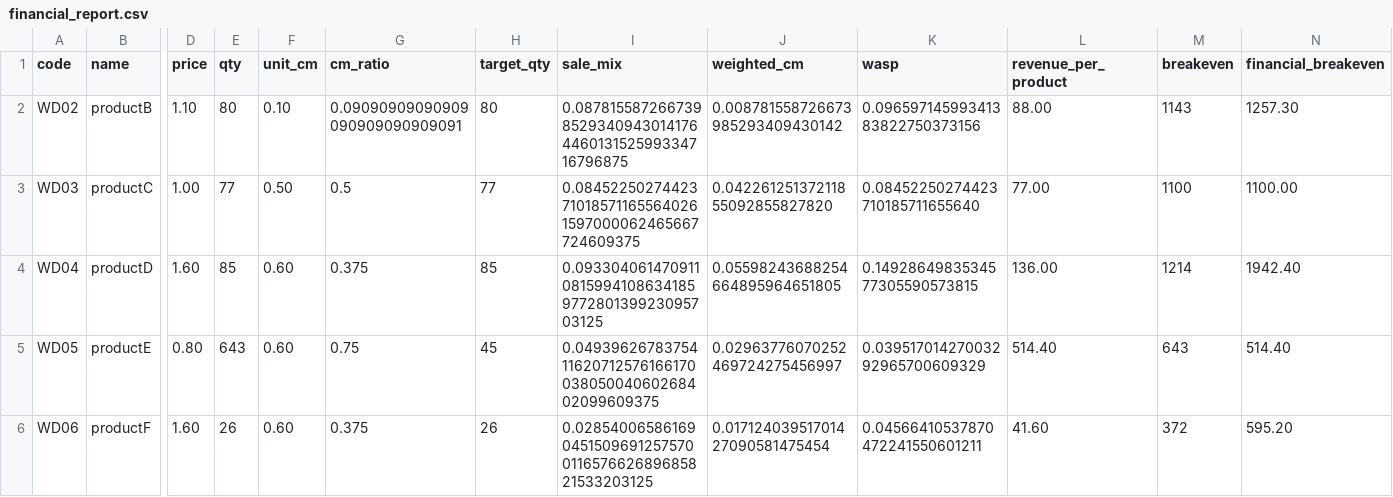
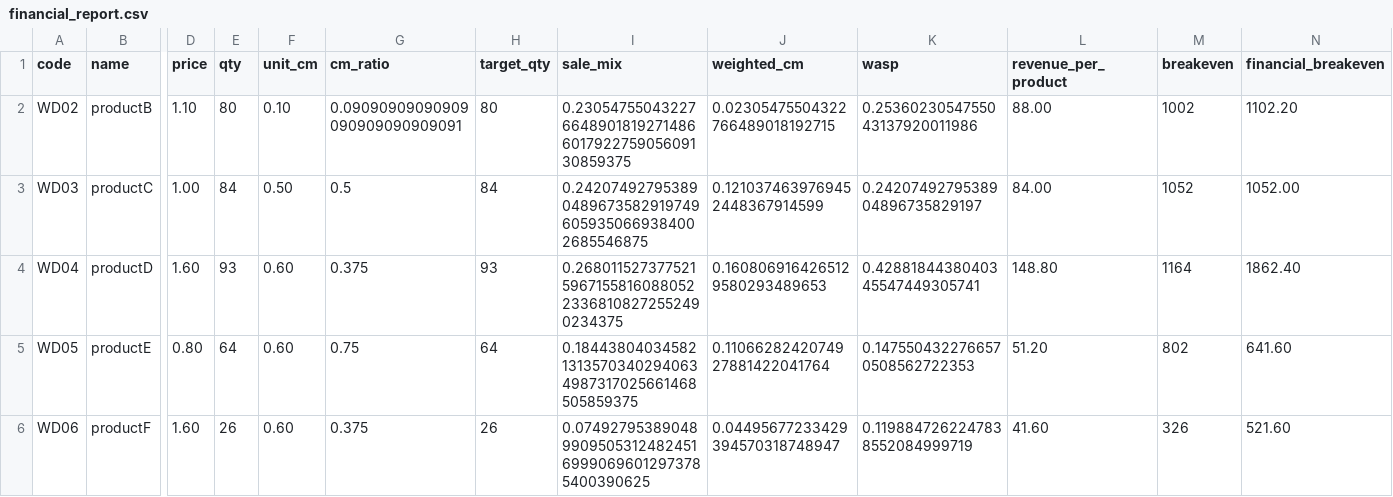
Before and after one commit to darius-aq/Project, a CSV file: financial_report.csv, drawn as a sheet; only a part is shown, gaps mark what is left out; the diff names each change by its address in the sheet, - before the commit and + after, or states it on an @@ line.

```diff
--- a/financial_report.csv
+++ b/financial_report.csv
-I2 (sale_mix): 0.0878155872667398529340943014176446013152599334716796875
+I2 (sale_mix): 0.230547550432276648901819271486601792275905609130859375
-J2 (weighted_cm): 0.008781558726673985293409430142
+J2 (weighted_cm): 0.02305475504322766489018192715
-K2 (wasp): 0.09659714599341383822750373156
+K2 (wasp): 0.2536023054755043137920011986
-M2 (breakeven): 1143
+M2 (breakeven): 1002
-N2 (financial_breakeven): 1257.30
+N2 (financial_breakeven): 1102.20
-E3 (qty): 77
+E3 (qty): 84
-H3 (target_qty): 77
+H3 (target_qty): 84
-I3 (sale_mix): 0.08452250274423710185711655640261597000062465667724609375
+I3 (sale_mix): 0.2420749279538904896735829197496059350669384002685546875
-J3 (weighted_cm): 0.04226125137211855092855827820
+J3 (weighted_cm): 0.1210374639769452448367914599
-K3 (wasp): 0.08452250274423710185711655640
+K3 (wasp): 0.2420749279538904896735829197
-L3 (revenue_per_product): 77.00
+L3 (revenue_per_product): 84.00
-M3 (breakeven): 1100
+M3 (breakeven): 1052
-N3 (financial_breakeven): 1100.00
+N3 (financial_breakeven): 1052.00
-E4 (qty): 85
+E4 (qty): 93
-H4 (target_qty): 85
+H4 (target_qty): 93
-I4 (sale_mix): 0.0933040614709110815994108634185977280139923095703125
+I4 (sale_mix): 0.268011527377521596715581608805223368108272552490234375
-J4 (weighted_cm): 0.05598243688254664895964651805
+J4 (weighted_cm): 0.1608069164265129580293489653
-K4 (wasp): 0.1492864983534577305590573815
+K4 (wasp): 0.4288184438040345547449305741
-L4 (revenue_per_product): 136.00
+L4 (revenue_per_product): 148.80
-M4 (breakeven): 1214
+M4 (breakeven): 1164
-N4 (financial_breakeven): 1942.40
+N4 (financial_breakeven): 1862.40
-E5 (qty): 643
+E5 (qty): 64
-H5 (target_qty): 45
+H5 (target_qty): 64
-I5 (sale_mix): 0.049396267837541162071257616617003805004060268402099609375
+I5 (sale_mix): 0.1844380403458213135703402940634987317025661468505859375
-J5 (weighted_cm): 0.02963776070252469724275456997
+J5 (weighted_cm): 0.1106628242074927881422041764
-K5 (wasp): 0.03951701427003292965700609329
+K5 (wasp): 0.1475504322766570508562722353
-L5 (revenue_per_product): 514.40
+L5 (revenue_per_product): 51.20
-M5 (breakeven): 643
+M5 (breakeven): 802
-N5 (financial_breakeven): 514.40
+N5 (financial_breakeven): 641.60
-I6 (sale_mix): 0.028540065861690451509691257570011657662689685821533203125
+I6 (sale_mix): 0.07492795389048990950531248245169990696012973785400390625
-J6 (weighted_cm): 0.01712403951701427090581475454
+J6 (weighted_cm): 0.04495677233429394570318748947
-K6 (wasp): 0.04566410537870472241550601211
+K6 (wasp): 0.1198847262247838552084999719
-M6 (breakeven): 372
+M6 (breakeven): 326
-N6 (financial_breakeven): 595.20
+N6 (financial_breakeven): 521.60
```
Also changed, not shown: products.csv, sales_log.csv, 2 other files.
